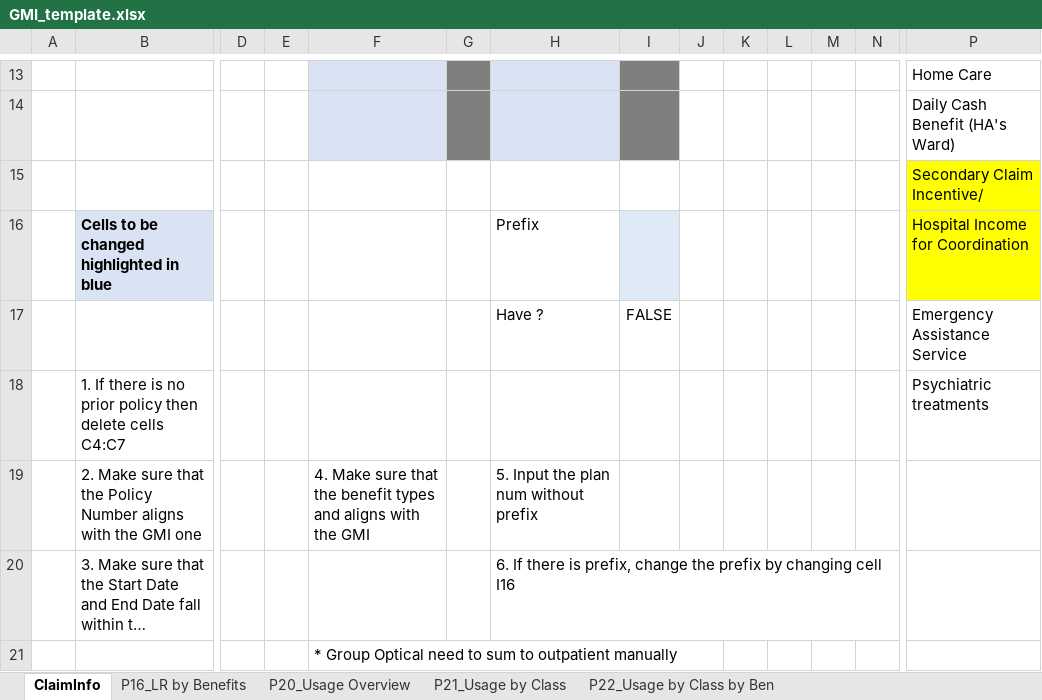
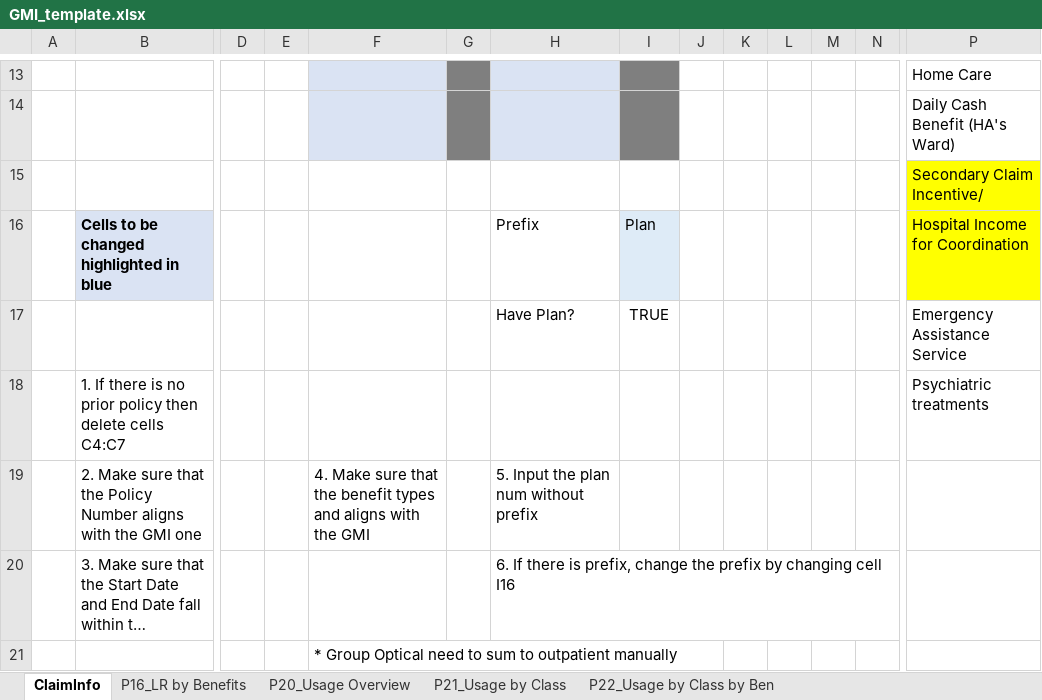
Before and after one commit to Tiriosh1007/RawClaimMCR, an Excel workbook: GMI_template.xlsx, sheet ClaimInfo, drawn as a sheet; only a part is shown, gaps mark what is left out; long unchanged cells end in …; values as stored, in another font and other column widths than the file's, no borders; removed rows and columns are numbered as before the commit, all else as after; rows hold the shown columns only; the diff names each change by its address in the sheet, - before the commit and + after, or states it on an @@ line.

```diff
--- a/GMI_template.xlsx (sheet ClaimInfo)
+++ b/GMI_template.xlsx (sheet ClaimInfo)
-I16: (empty)
+I16: Plan
-row 17:  |  |  |  |  |  | Have ? | FALSE |  |  |  |  |  | Emergency Assistance Service
+row 17:  |  |  |  |  |  | Have Plan? | TRUE |  |  |  |  |  | Emergency Assistance Service
```
Also changed, not shown: sheet P25_UsageByplanBynetworkByben, sheet P26_Usage_Clinical by Network.
